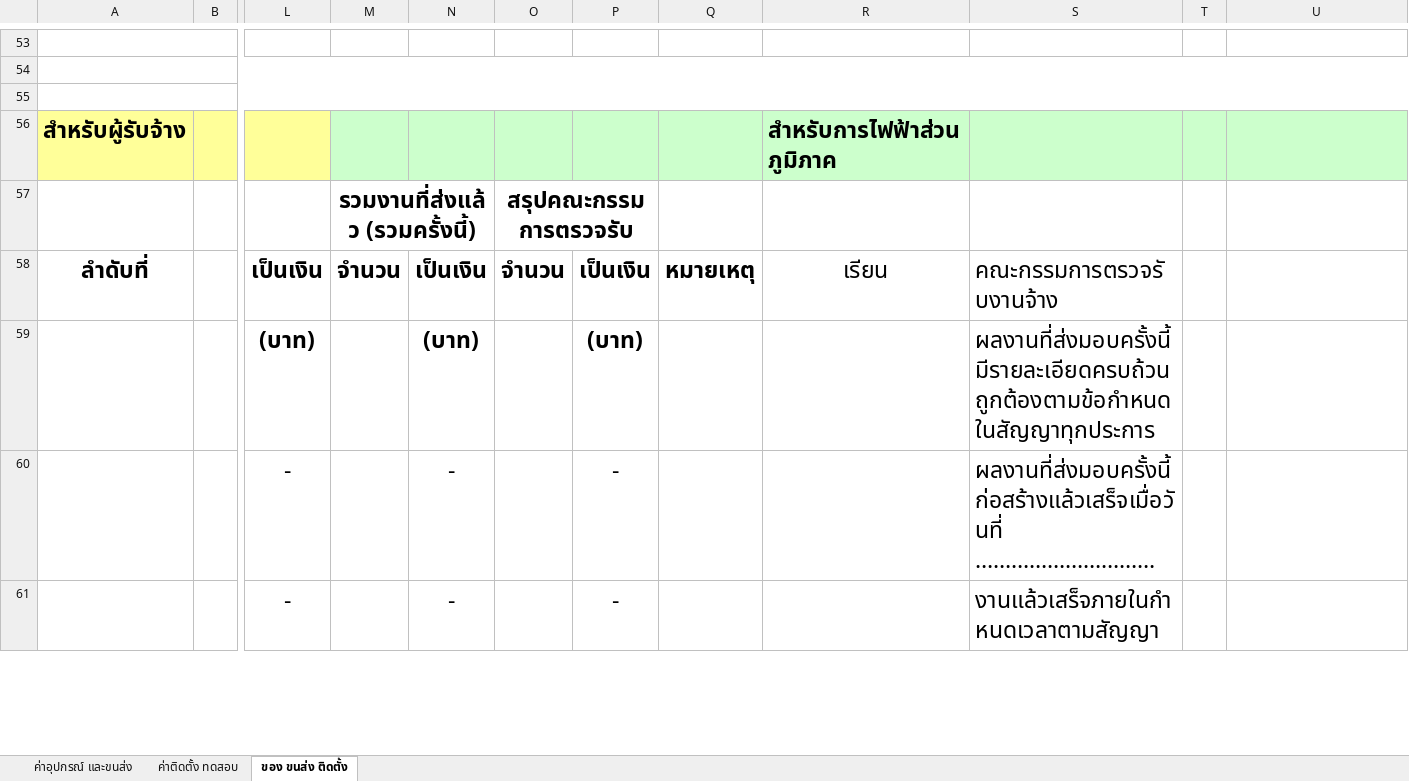
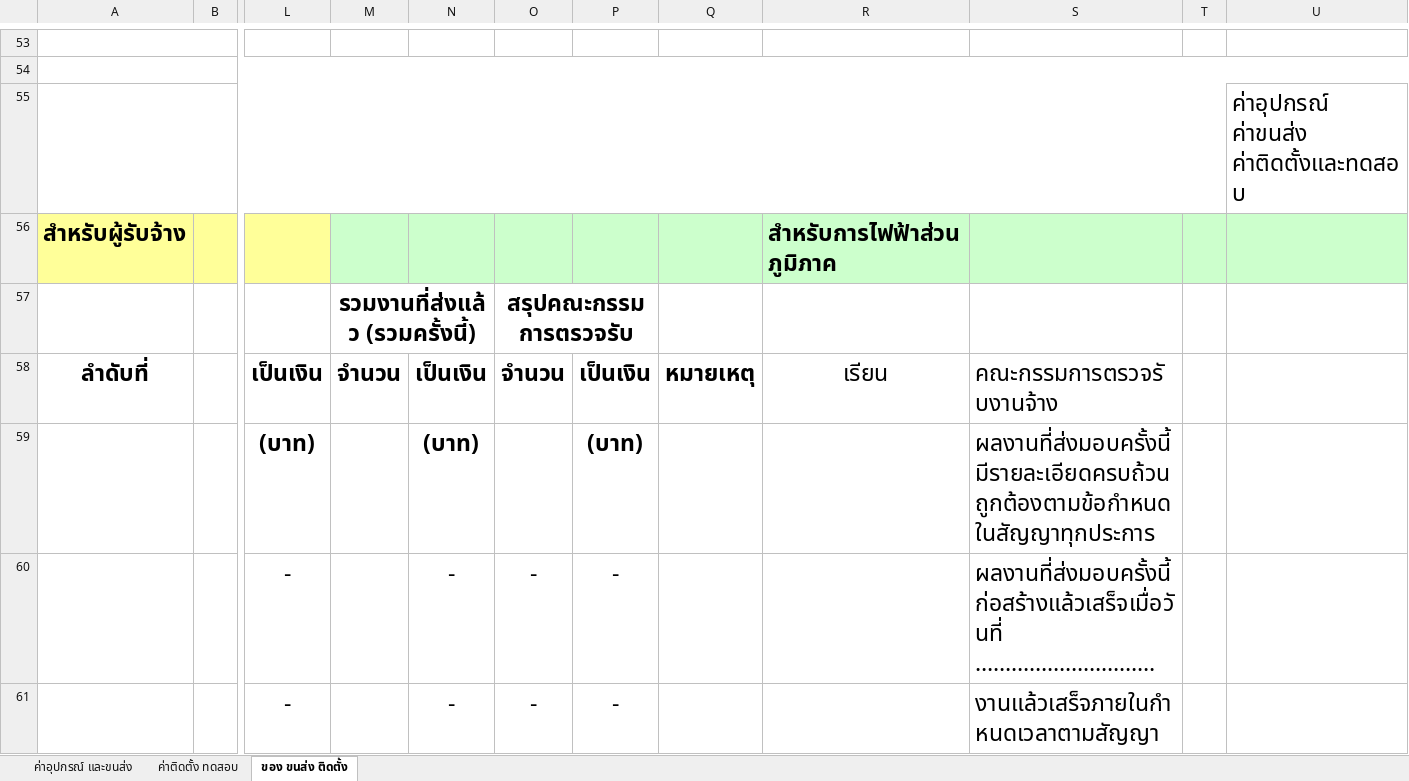
Before and after one commit to boybe7/pea_jk, an Excel workbook: templates/template_form.xlsx, sheet ของ ขนส่ง ติดตั้ง, drawn as a sheet; only a part is shown, gaps mark what is left out; long unchanged cells end in …; values as stored, in another font and other column widths than the file's, no borders; charts and pictures not drawn; the diff covers the shown part only; the diff names each change by its address in the sheet, - before the commit and + after, or states it on an @@ line.

```diff
--- a/templates/template_form.xlsx (sheet ของ ขนส่ง ติดตั้ง)
+++ b/templates/template_form.xlsx (sheet ของ ขนส่ง ติดตั้ง)
-A55:U55 merged
+A55:T55 merged
-U55: (empty)
+U55: ค่าอุปกรณ์ ค่าขนส่ง ค่าติดตั้งและทดสอบ
-O60:O61: (empty)
+O60:O61: -
```
Also changed, not shown: 71 edited cells and cell formats elsewhere in this sheet, sheet ค่าติดตั้ง ทดสอบ, sheet ค่าอุปกรณ์ และขนส่ง, 2 other files.
